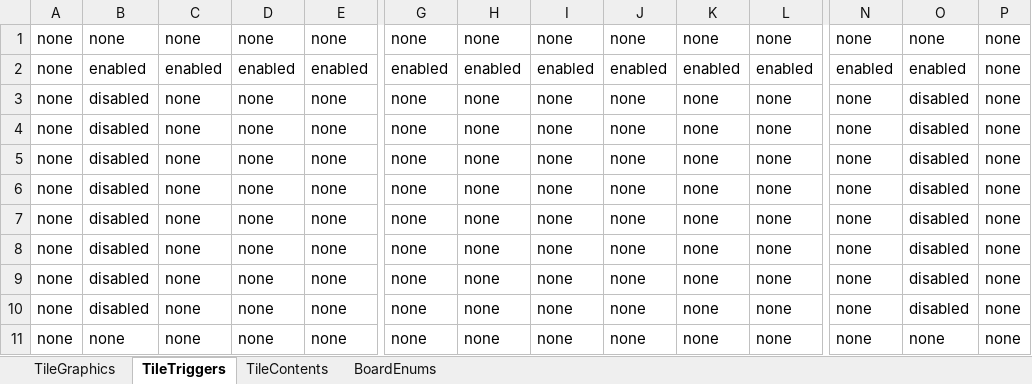
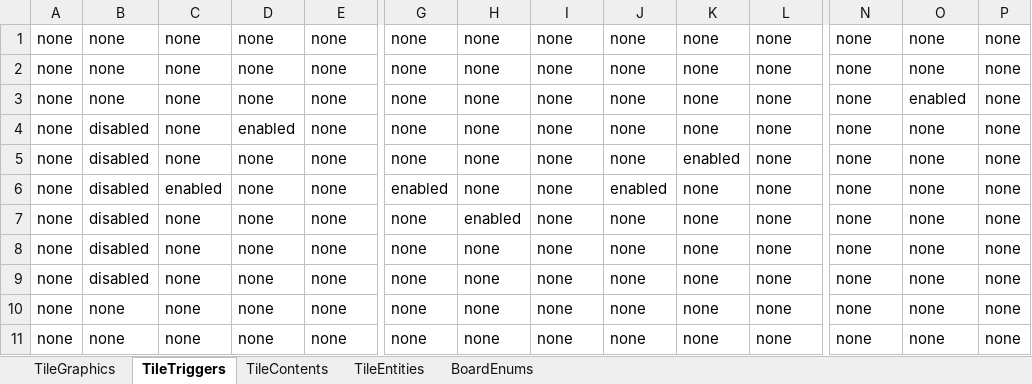
Before and after one commit to tmgarcia/RichAnimationFinal, an Excel workbook: level0.xlsx, sheet TileTriggers, drawn as a sheet; only a part is shown, gaps mark what is left out; values as stored, in another font and other column widths than the file's, no borders; removed rows and columns are numbered as before the commit, all else as after; rows hold the shown columns only; the diff names each change by its address in the sheet, - before the commit and + after, or states it on an @@ line.

```diff
--- a/level0.xlsx (sheet TileTriggers)
+++ b/level0.xlsx (sheet TileTriggers)
+sheet tab: TileEntities
-row 2: none | enabled | enabled | enabled | enabled | enabled | enabled | enabled | enabled | enabled | enabled | enabled | enabled | none
-B2:B3: disabled
+B2:B3: none
-O2: disabled
+O2: none
-O3: disabled
+O3: enabled
-D4: none
+D4: enabled
-O4:O5: disabled
+O4:O5: none
-K5: none
+K5: enabled
+row 6: none | disabled | enabled | none | none | enabled | none | none | enabled | none | none | none | none | none
-H7: none
+H7: enabled
-O7:O10: disabled
+O7:O10: none
-B10: disabled
+B10: none
```
Also changed, not shown: sheet TileGraphics, sheet BoardEnums, 6 other files.
